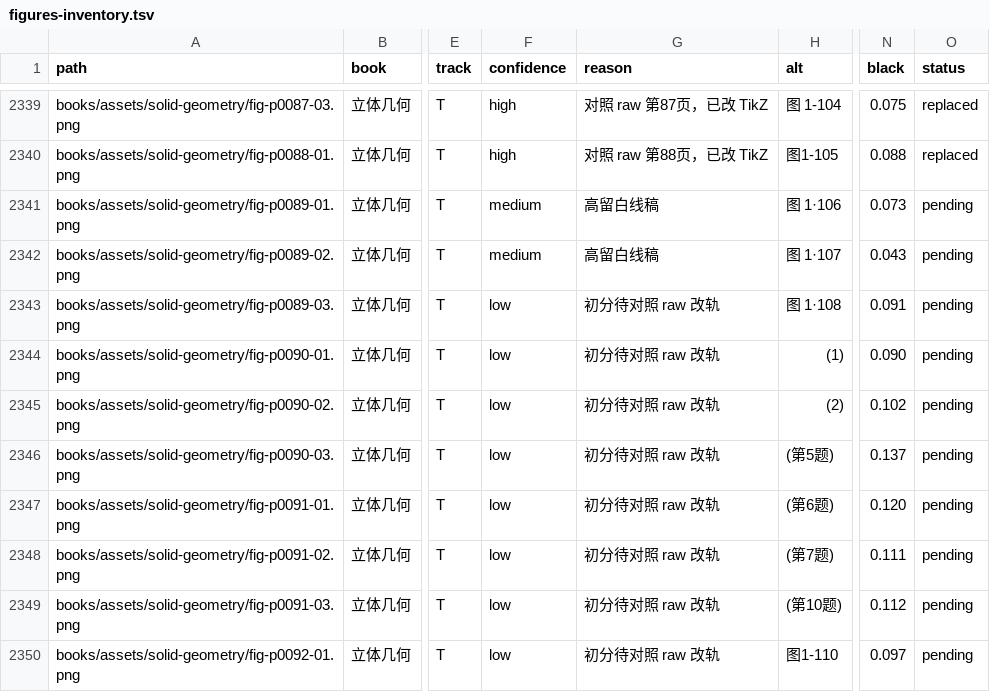
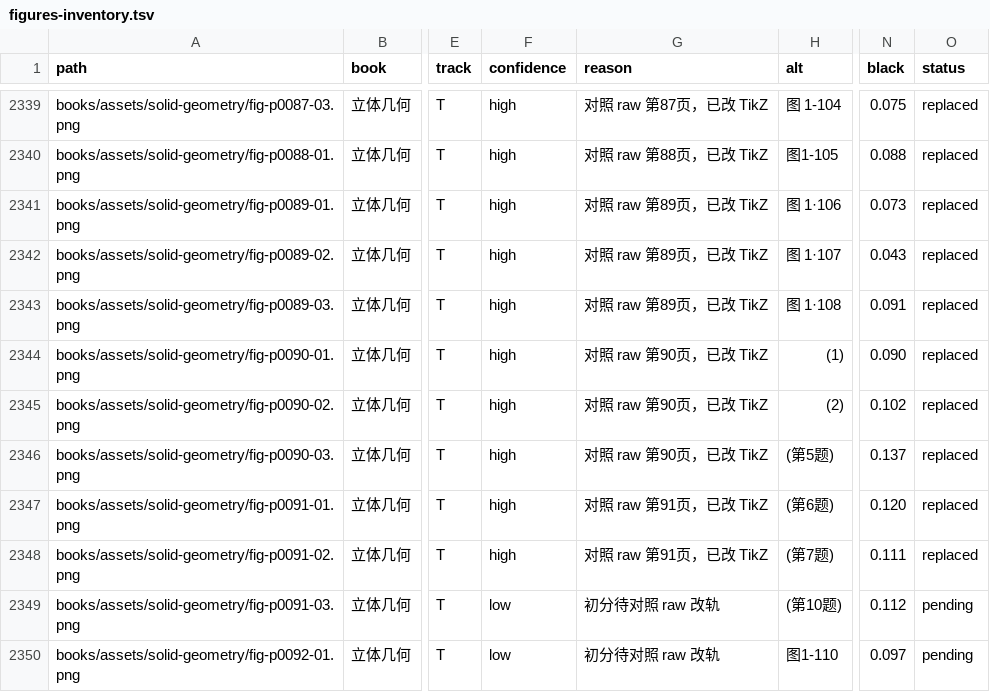
Before and after one commit to kenyon-wong/shulihua-tex, a TSV file: docs/figures-inventory.tsv, drawn as a sheet; only a part is shown, gaps mark what is left out; the diff names each change by its address in the sheet, - before the commit and + after, or states it on an @@ line.

Commit message:
立体几何: replace 8 track T wireframes with TikZ.

```diff
--- a/docs/figures-inventory.tsv
+++ b/docs/figures-inventory.tsv
-F2341:F2342 (confidence): medium
+F2341:F2342 (confidence): high
-G2341:G2342 (reason): 高留白线稿
+G2341:G2342 (reason): 对照 raw 第89页，已改 TikZ
-O2341:O2348 (status): pending
+O2341:O2348 (status): replaced
-F2343:F2348 (confidence): low
+F2343:F2348 (confidence): high
-G2343 (reason): 初分待对照 raw 改轨
+G2343 (reason): 对照 raw 第89页，已改 TikZ
-G2344:G2346 (reason): 初分待对照 raw 改轨
+G2344:G2346 (reason): 对照 raw 第90页，已改 TikZ
-G2347:G2348 (reason): 初分待对照 raw 改轨
+G2347:G2348 (reason): 对照 raw 第91页，已改 TikZ
```
Also changed, not shown: 1 other file.
